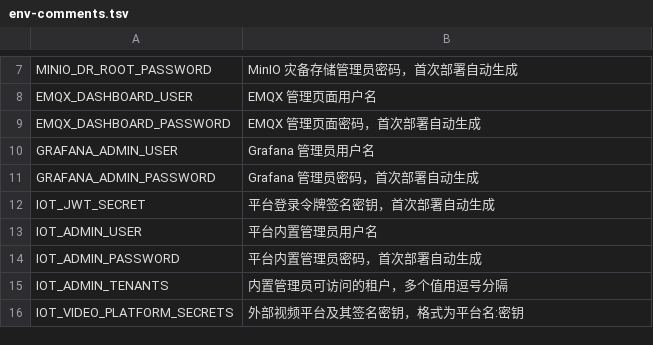
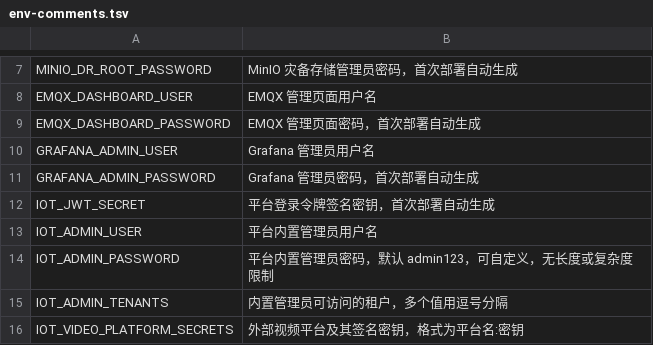
Before and after one commit to Jokerboozp/TorchLink, a TSV file: scripts/lib/env-comments.tsv, drawn as a sheet; only a part is shown, gaps mark what is left out.

Commit message:
fix(auth): allow custom admin passwords and default to admin123

```diff
--- a/scripts/lib/env-comments.tsv
+++ b/scripts/lib/env-comments.tsv
@@ -13,3 +13,3 @@ IOT_JWT_SECRET	平台登录令牌签名密钥，首次部署自动生成
 IOT_ADMIN_USER	平台内置管理员用户名
-IOT_ADMIN_PASSWORD	平台内置管理员密码，首次部署自动生成
+IOT_ADMIN_PASSWORD	平台内置管理员密码，默认 admin123，可自定义，无长度或复杂度限制
 IOT_ADMIN_TENANTS	内置管理员可访问的租户，多个值用逗号分隔
```
Also changed, not shown: 12 other files.
